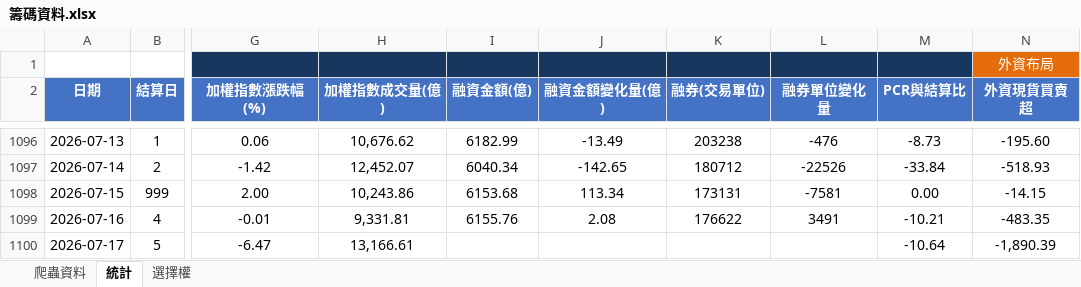
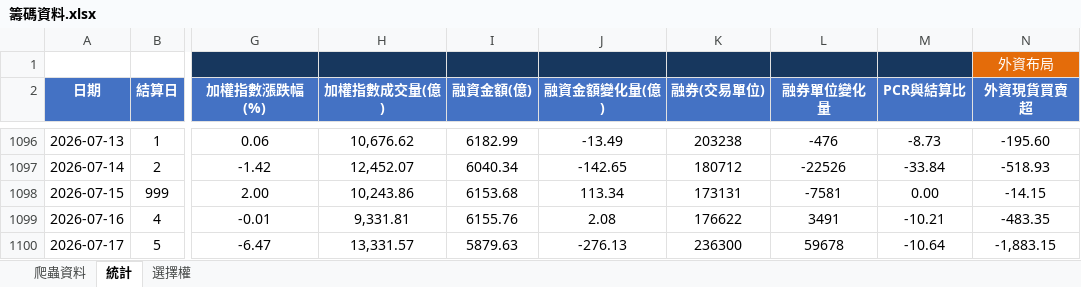
Before and after one commit to Andrew810523/taifex-data, an Excel workbook: 籌碼資料.xlsx, sheet 統計, drawn as a sheet; only a part is shown, gaps mark what is left out; values as stored, in another font and other column widths than the file's, no borders; the diff names each change by its address in the sheet, - before the commit and + after, or states it on an @@ line.

```diff
--- a/籌碼資料.xlsx (sheet 統計)
+++ b/籌碼資料.xlsx (sheet 統計)
-H1100 (加權指數成交量(億)): 13,166.61
+H1100 (加權指數成交量(億)): 13,331.57
-I1100 (融資金額(億)): (empty)
+I1100 (融資金額(億)): 5879.63
-J1100 (融資金額變化量(億)): (empty)
+J1100 (融資金額變化量(億)): -276.13
-K1100 (融券(交易單位)): (empty)
+K1100 (融券(交易單位)): 236300
-L1100 (融券單位變化量): (empty)
+L1100 (融券單位變化量): 59678
-N1100 (外資現貨買賣超): -1,890.39
+N1100 (外資現貨買賣超): -1,883.15
```
Also changed, not shown: sheet 爬蟲資料, 3 other files.
